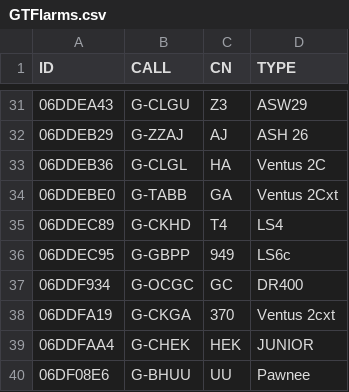
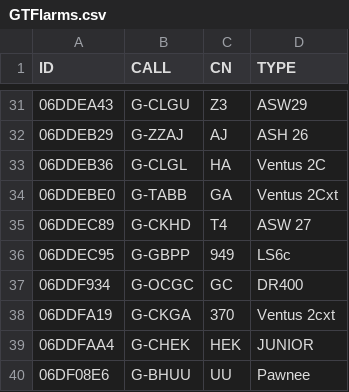
Before and after one commit to scorer/contestants, a CSV file: GTFlarms.csv, drawn as a sheet; only a part is shown, gaps mark what is left out.

Commit message:
Update GTFlarms.csv

```diff
--- a/GTFlarms.csv
+++ b/GTFlarms.csv
@@ -34,3 +34,3 @@ ID,CALL,CN,TYPE
 06DDEBE0,G-TABB,GA,Ventus 2Cxt
-06DDEC89,G-CKHD,T4,LS4
+06DDEC89,G-CKHD,T4,ASW 27
 06DDEC95,G-GBPP,949,LS6c
```
